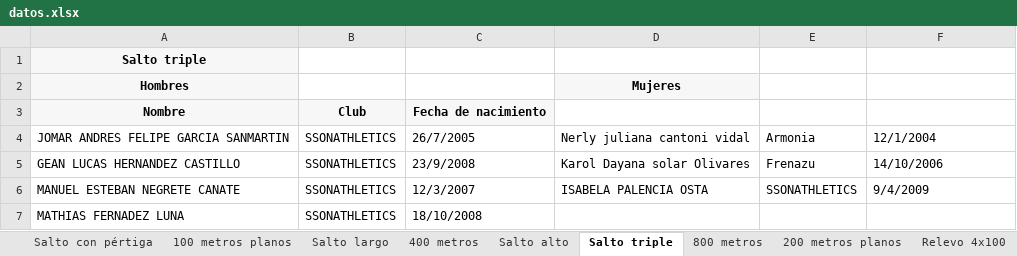
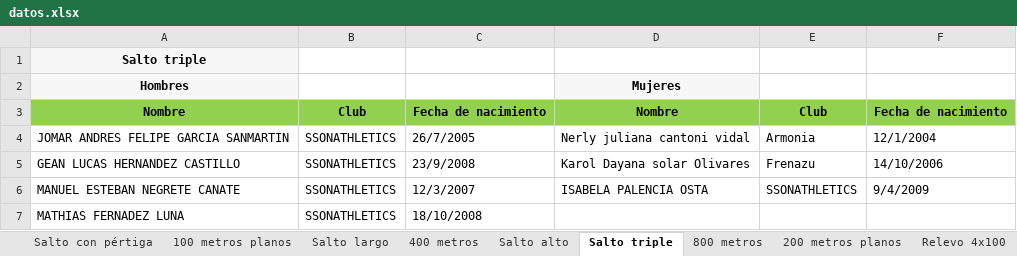
Before and after one commit to carlosDAC2020/u_codes, an Excel workbook: 8vo_semestre/trabajos/regional_caribe/datos.xlsx, sheet Salto triple, drawn as a sheet; values as stored, in another font and other column widths than the file's, no borders; the diff names each change by its address in the sheet, - before the commit and + after, or states it on an @@ line.

```diff
--- a/8vo_semestre/trabajos/regional_caribe/datos.xlsx (sheet Salto triple)
+++ b/8vo_semestre/trabajos/regional_caribe/datos.xlsx (sheet Salto triple)
-A3:C3 fill: #F7F7F7
+A3:C3 fill: #92D050
-D3: (empty)
+D3: Nombre
-D3:F3 fill: none
+D3:F3 fill: #92D050
-E3: (empty)
+E3: Club
-F3: (empty)
+F3: Fecha de nacimiento
```
Also changed, not shown: sheet 100 metros planos, sheet 200 metros planos, sheet Relevo 4x100, sheet 800 metros, sheet 400 metros, sheet Salto largo, 2 more sheets, 16 other files.
